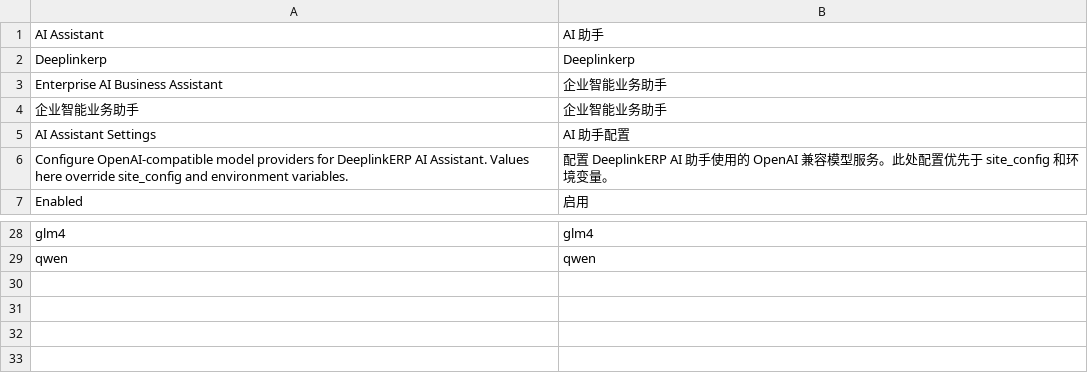
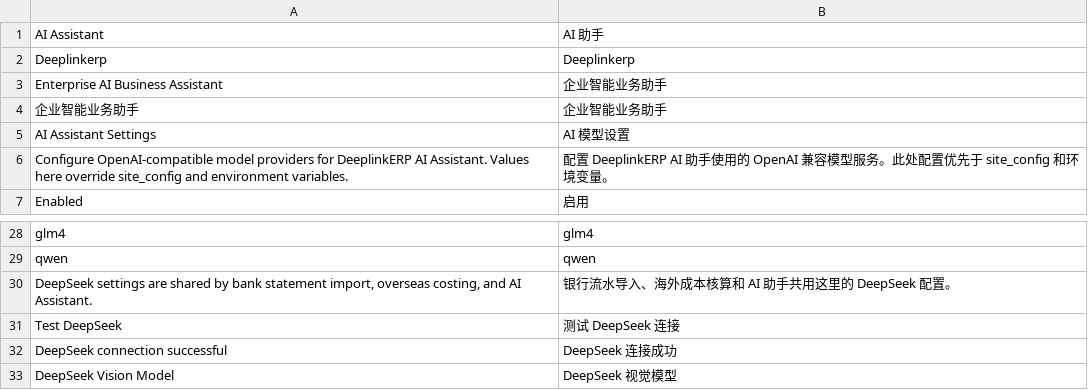
Before and after one commit to yueweiit/deeplinkerp-ai_assistant, a CSV file: ai_assistant/translations/zh.csv, drawn as a sheet; only a part is shown, gaps mark what is left out.

```diff
--- a/ai_assistant/translations/zh.csv
+++ b/ai_assistant/translations/zh.csv
@@ -4,3 +4,3 @@ Enterprise AI Business Assistant,企业智能业务助手
 企业智能业务助手,企业智能业务助手
-AI Assistant Settings,AI 助手配置
+AI Assistant Settings,AI 模型设置
 Configure OpenAI-compatible model providers for DeeplinkERP AI Assistant. Values here override site_config and environment variables.,配置 DeeplinkERP AI 助手使用的 OpenAI 兼容模型服务。此处配置优先于 site_config 和环境变量。
@@ -29 +29,5 @@ glm4,glm4
 qwen,qwen
+"DeepSeek settings are shared by bank statement import, overseas costing, and AI Assistant.",银行流水导入、海外成本核算和 AI 助手共用这里的 DeepSeek 配置。
+Test DeepSeek,测试 DeepSeek 连接
+DeepSeek connection successful,DeepSeek 连接成功
+DeepSeek Vision Model,DeepSeek 视觉模型
```
Also changed, not shown: ai_assistant/translations/es.csv, 6 other files.
